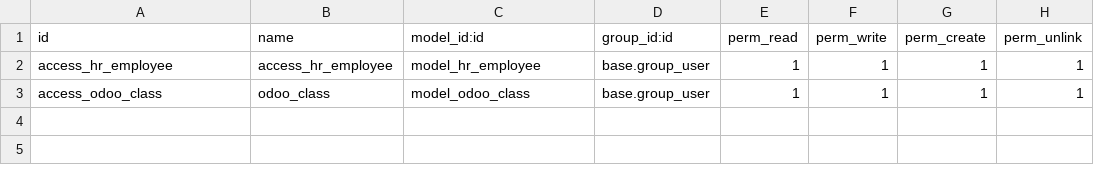
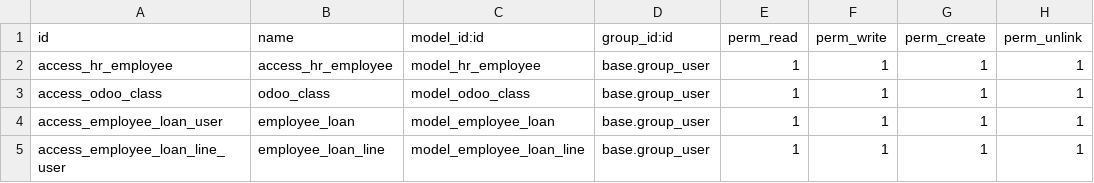
Before and after one commit to Shivam3-ksolves/odoo_projects, a CSV file: teacher_hr/security/ir.model.access.csv, drawn as a sheet.

```diff
--- a/teacher_hr/security/ir.model.access.csv
+++ b/teacher_hr/security/ir.model.access.csv
@@ -3 +3,3 @@ access_hr_employee,access_hr_employee,model_hr_employee,base.group_user,1,1,1,1
 access_odoo_class,odoo_class,model_odoo_class,base.group_user,1,1,1,1
+access_employee_loan_user,employee_loan,model_employee_loan,base.group_user,1,1,1,1
+access_employee_loan_line_user,employee_loan_line,model_employee_loan_line,base.group_user,1,1,1,1
```
Also changed, not shown: odoo_school/security/ir.model.access.csv, 21 other files.
